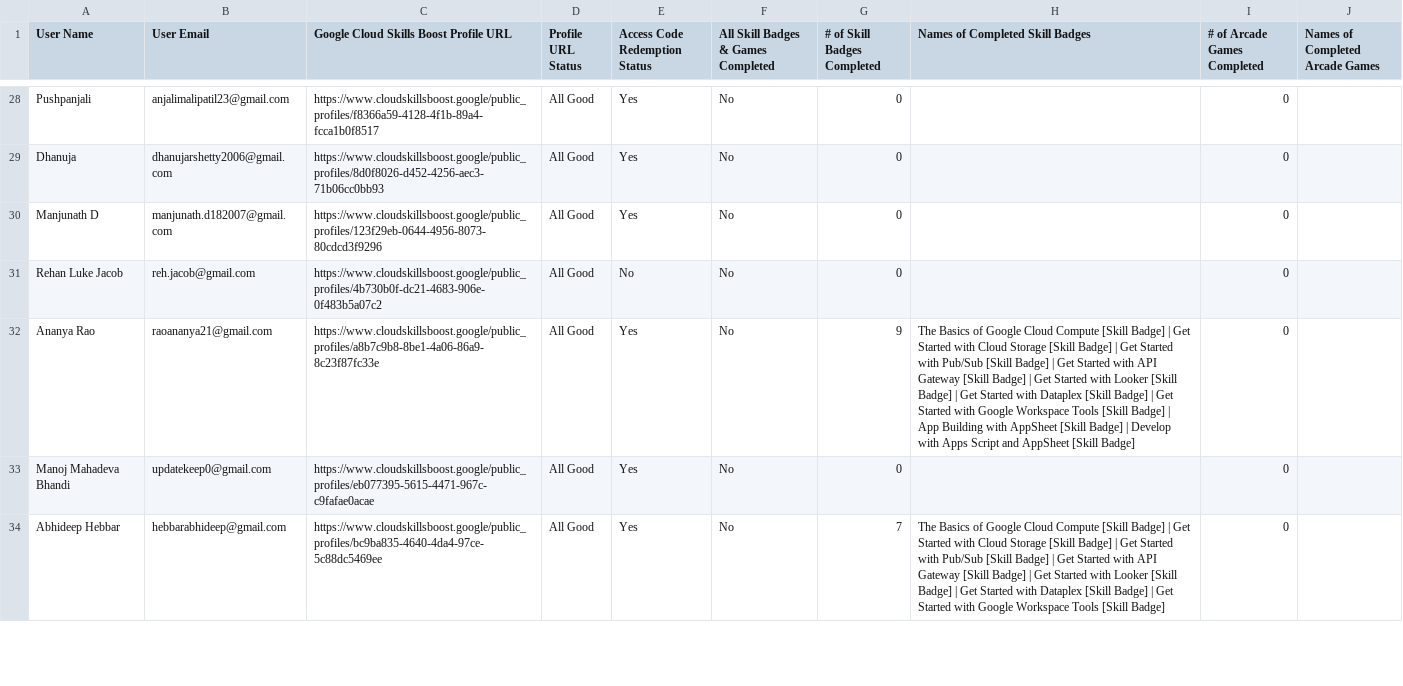
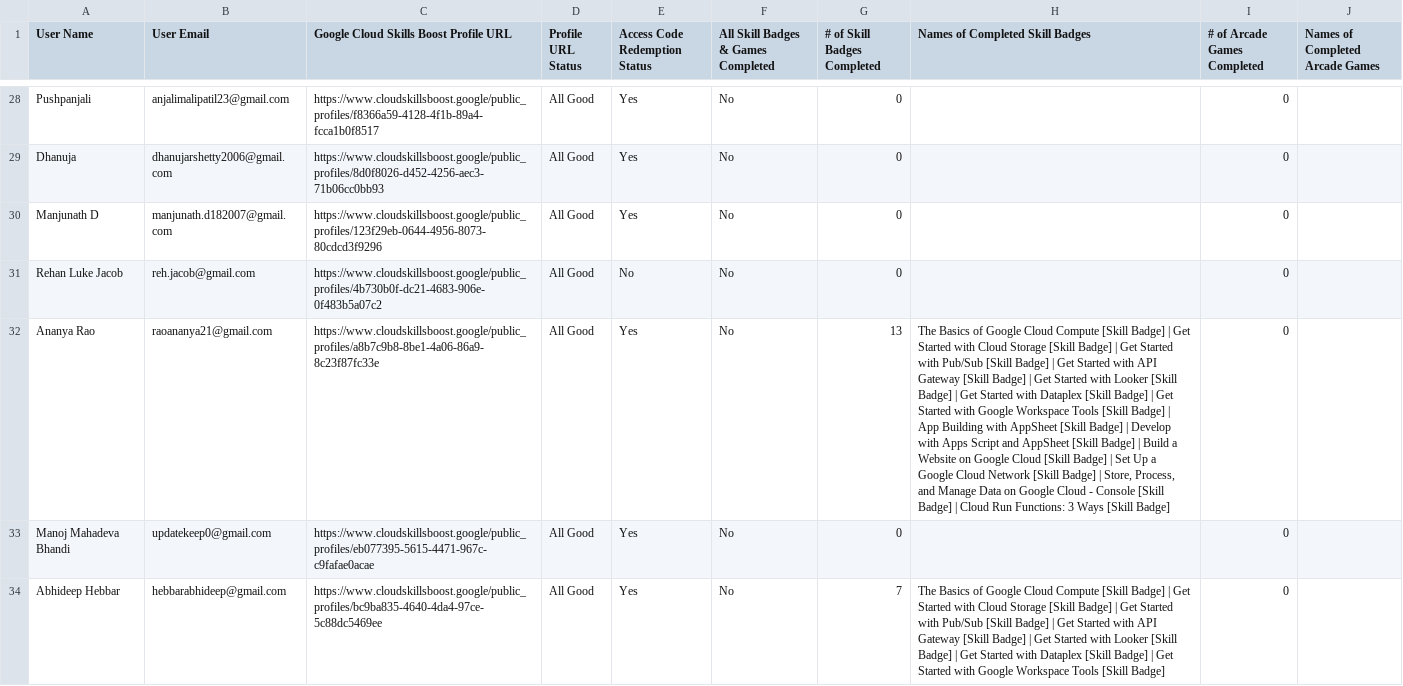
Before and after one commit to Siuumanth/GDG_StudyJams_leaderboard, a CSV file: csv-data.csv, drawn as a sheet; only a part is shown, gaps mark what is left out; the diff covers the shown part only; the diff names each change by its address in the sheet, - before the commit and + after, or states it on an @@ line.

```diff
--- a/csv-data.csv
+++ b/csv-data.csv
-G32 (# of Skill Badges Completed): 9
+G32 (# of Skill Badges Completed): 13
-H32 (Names of Completed Skill Badges): …[Skill Badge]
+H32 (Names of Completed Skill Badges): …[Skill Badge] | Build a Website on Google Cloud [Skill Badge] | Set Up a Google Cloud Network [Skill Badge] | Store, Process, and Manage Data on Google Cloud - Console [Skill Badge] | Cloud Run Functions: 3 Ways [Skill Badge]
```
Also changed, not shown: 38 edited cells elsewhere in this file, 1 other file.
